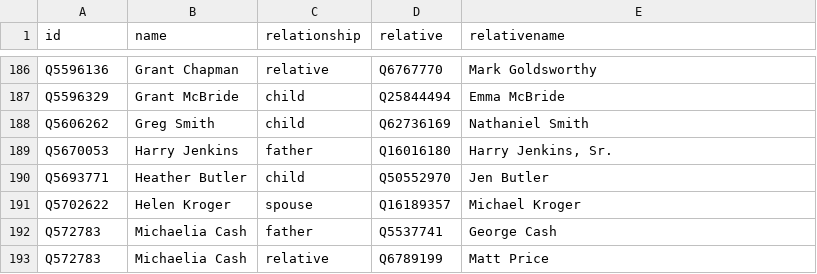
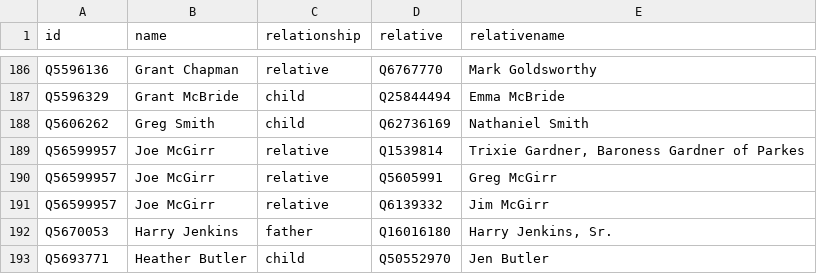
Before and after one commit to every-politician-scrapers/australia-cabinet, a CSV file: html/family.csv, drawn as a sheet; only a part is shown, gaps mark what is left out; the shorter side is filled out with more unchanged rows; the diff names each change by its address in the sheet, - before the commit and + after, or states it on an @@ line.

```diff
--- a/html/family.csv
+++ b/html/family.csv
+row 189: Q56599957 | Joe McGirr | relative | Q1539814 | Trixie Gardner, Baroness Gardner of Parkes
+row 190: Q56599957 | Joe McGirr | relative | Q5605991 | Greg McGirr
+row 191: Q56599957 | Joe McGirr | relative | Q6139332 | Jim McGirr
```
Also changed, not shown: html/holders21.csv, html/legislators.csv.
